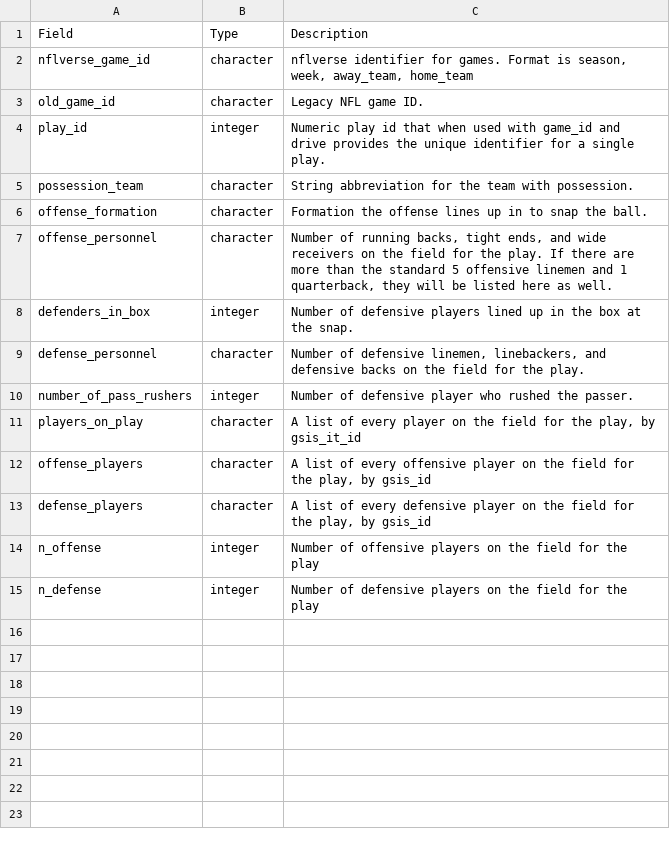
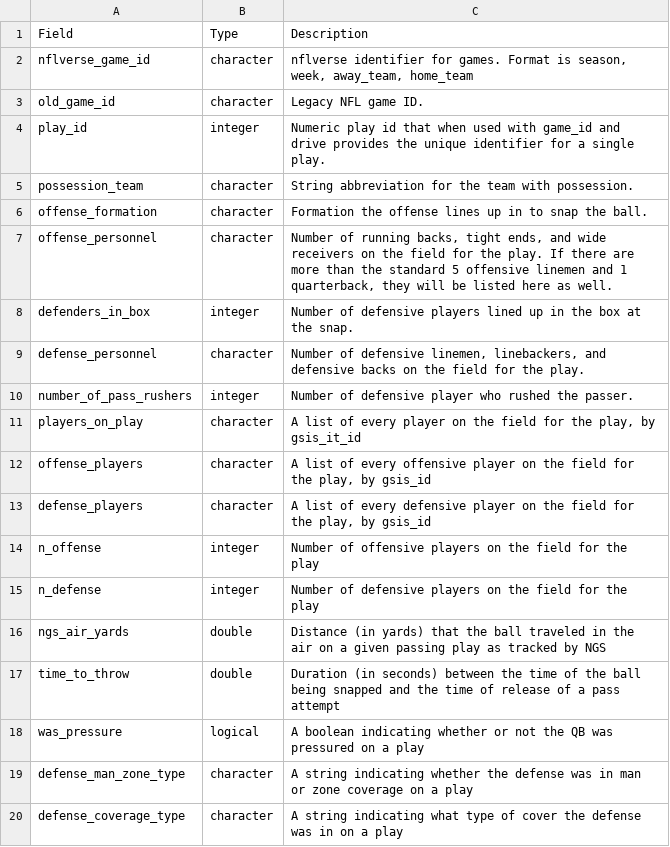
Before and after one commit to nflverse/nflreadr, a CSV file: data-raw/dictionary_participation.csv, drawn as a sheet; the diff names each change by its address in the sheet, - before the commit and + after, or states it on an @@ line.

Commit message:
add new `load_participation` dictionary entries (#233)
---------

Co-authored-by: Tan Ho <38083823+tanho63@users.noreply.github.com>

```diff
--- a/data-raw/dictionary_participation.csv
+++ b/data-raw/dictionary_participation.csv
+row 16: ngs_air_yards | double | Distance (in yards) that the ball traveled in the air on a given passing play as tracked by NGS
+row 17: time_to_throw | double | Duration (in seconds) between the time of the ball being snapped and the time of release of a pass attempt
+row 18: was_pressure | logical | A boolean indicating whether or not the QB was pressured on a play
+row 19: defense_man_zone_type | character | A string indicating whether the defense was in man or zone coverage on a play
+row 20: defense_coverage_type | character | A string indicating what type of cover the defense was in on a play
```
Also changed, not shown: 20 other files.
